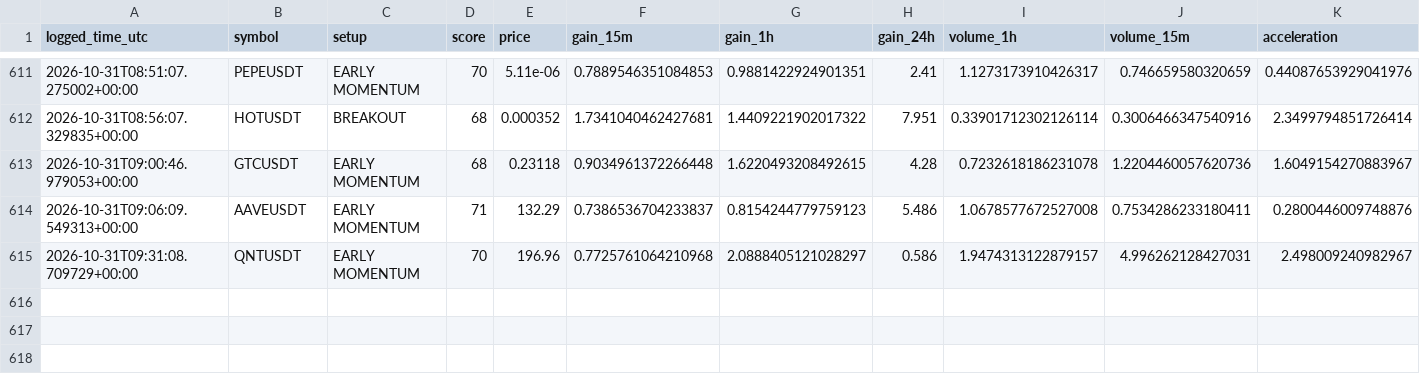
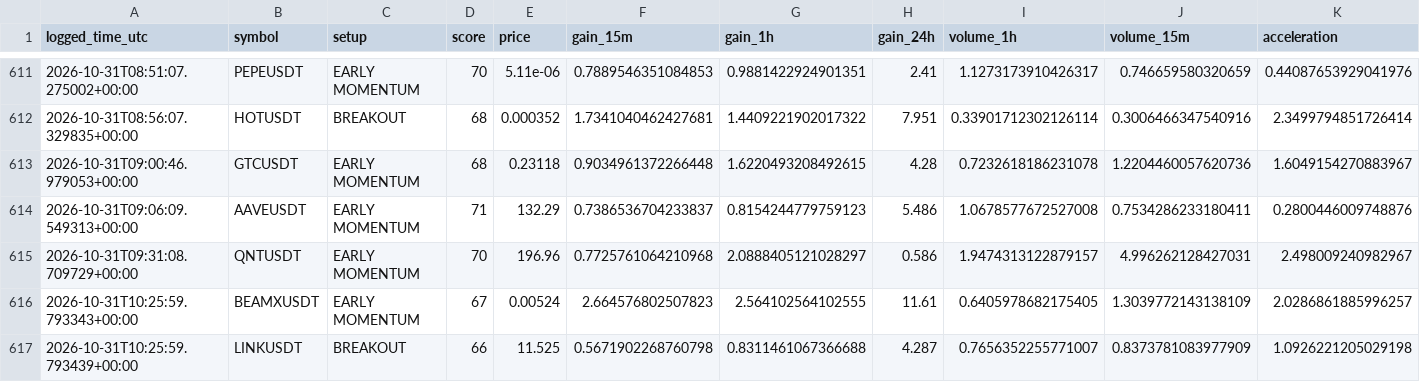
Before and after one commit to islam1977/v3, a CSV file: early_watch_log.csv, drawn as a sheet; only a part is shown, gaps mark what is left out; rows hold the shown columns only; the diff names each change by its address in the sheet, - before the commit and + after, or states it on an @@ line.

```diff
--- a/early_watch_log.csv
+++ b/early_watch_log.csv
+row 616: 2026-10-31T10:25:59.793343+00:00 | BEAMXUSDT | EARLY MOMENTUM | 67 | 0.00524 | 2.664576802507823 | 2.564102564102555 | 11.61 | 0.6405978682175405 | 1.3039772143138109 | 2.0286861885996257
+row 617: 2026-10-31T10:25:59.793439+00:00 | LINKUSDT | BREAKOUT | 66 | 11.525 | 0.5671902268760798 | 0.8311461067366688 | 4.287 | 0.7656352255771007 | 0.8373781083977909 | 1.0926221205029198
```
Also changed, not shown: early_scan_diagnostics.csv, 1 other file.
